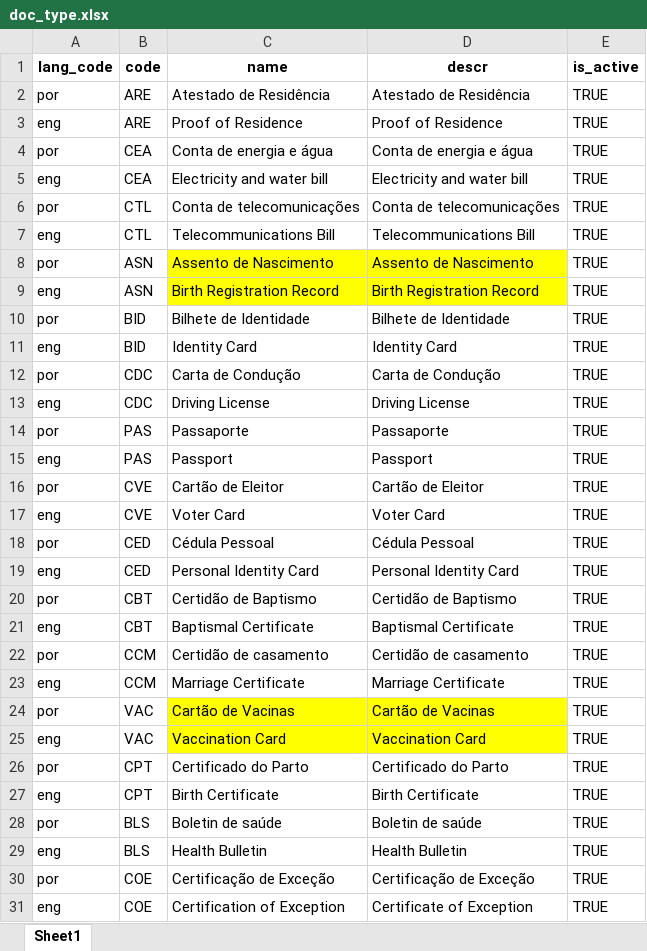
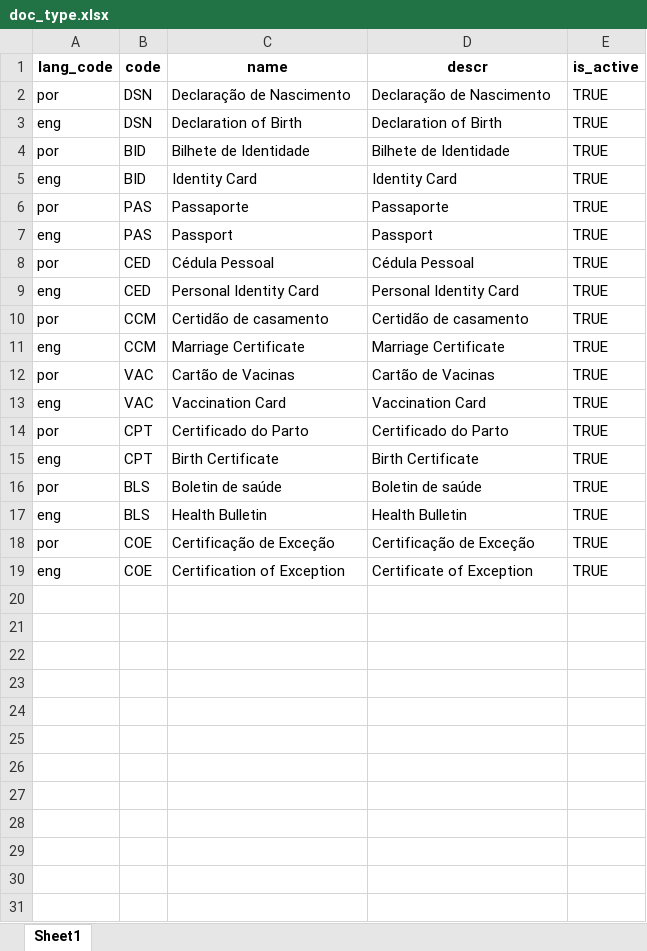
Before and after one commit to ooru-digital/mosip-data, an Excel workbook: mosip_master/xlsx/doc_type.xlsx, sheet Sheet1, drawn as a sheet; values as stored, in another font and other column widths than the file's, no borders; removed rows and columns are numbered as before the commit, all else as after; the diff names each change by its address in the sheet, - before the commit and + after, or states it on an @@ line.

```diff
--- a/mosip_master/xlsx/doc_type.xlsx (sheet Sheet1)
+++ b/mosip_master/xlsx/doc_type.xlsx (sheet Sheet1)
-row 2: por | ARE | Atestado de Residência | Atestado de Residência | TRUE
-row 3: eng | ARE | Proof of Residence | Proof of Residence | TRUE
-row 4: por | CEA | Conta de energia e água | Conta de energia e água | TRUE
-row 5: eng | CEA | Electricity and water bill | Electricity and water bill | TRUE
-row 6: por | CTL | Conta de telecomunicações | Conta de telecomunicações | TRUE
-row 7: eng | CTL | Telecommunications Bill | Telecommunications Bill | TRUE
-B2:B3 (code): ASN
+B2:B3 (code): DSN
-C2 (name): Assento de Nascimento
+C2 (name): Declaração de Nascimento
-C2:D3 fill: #FFFF00
+C2:D3 fill: none
-D2 (descr): Assento de Nascimento
+D2 (descr): Declaração de Nascimento
-C3 (name): Birth Registration Record
+C3 (name): Declaration of Birth
-D3 (descr): Birth Registration Record
+D3 (descr): Declaration of Birth
-row 12: por | CDC | Carta de Condução | Carta de Condução | TRUE
-row 13: eng | CDC | Driving License | Driving License | TRUE
-row 16: por | CVE | Cartão de Eleitor | Cartão de Eleitor | TRUE
-row 17: eng | CVE | Voter Card | Voter Card | TRUE
-row 20: por | CBT | Certidão de Baptismo | Certidão de Baptismo | TRUE
-row 21: eng | CBT | Baptismal Certificate | Baptismal Certificate | TRUE
-C12:D13 fill: #FFFF00
+C12:D13 fill: none
```
Also changed, not shown: mosip_master/xlsx/applicant_valid_document.xlsx, mosip_master/xlsx/doc_category.xlsx, 4 other files.
